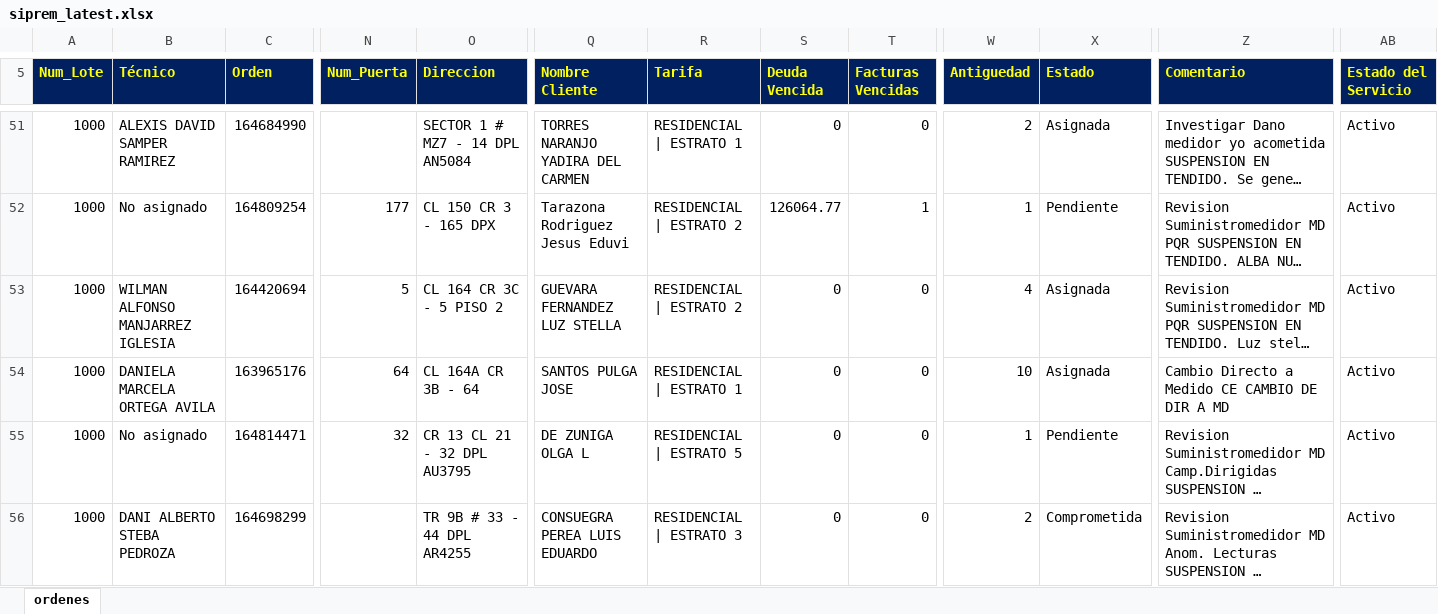
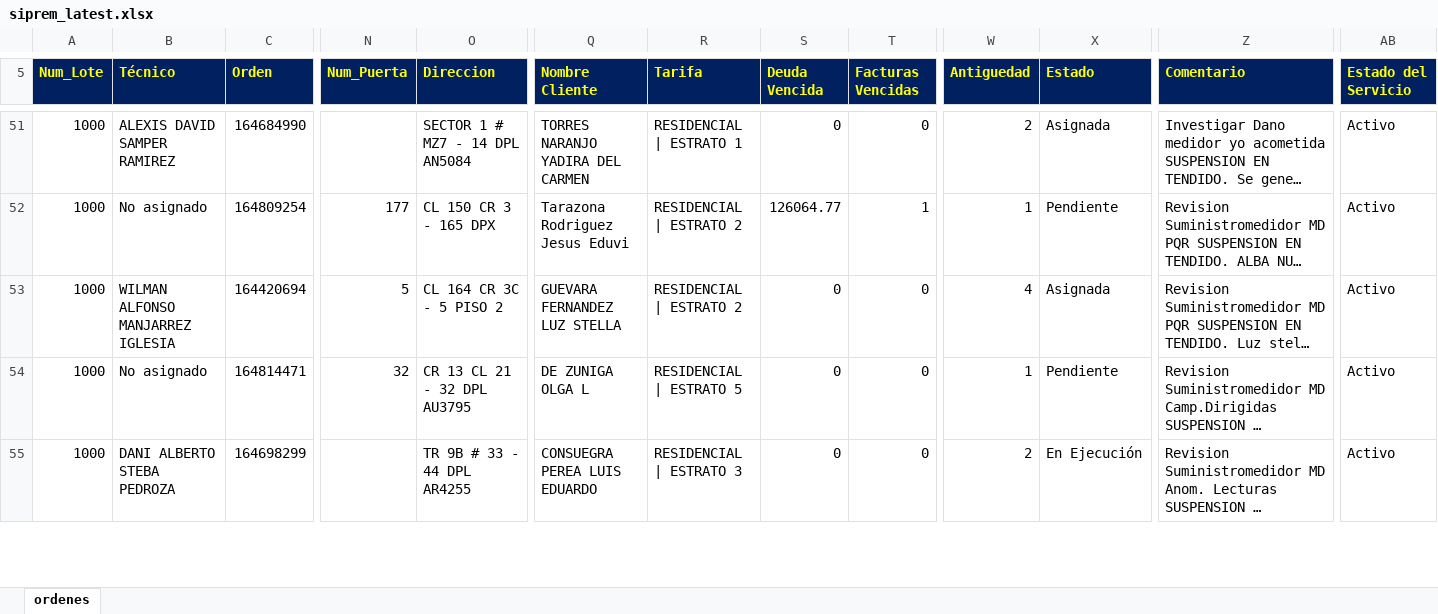
Before and after one commit to vikano27-debug/Dashboard_ING_VOA, an Excel workbook: siprem_latest.xlsx, sheet ordenes, drawn as a sheet; only a part is shown, gaps mark what is left out; long unchanged cells end in …; values as stored, in another font and other column widths than the file's, no borders; removed rows and columns are numbered as before the commit, all else as after; rows hold the shown columns only; the diff covers the shown part only; the diff names each change by its address in the sheet, - before the commit and + after, or states it on an @@ line.

Commit message:
Actualizacion automatica SIPREM y Casuistica

```diff
--- a/siprem_latest.xlsx (sheet ordenes)
+++ b/siprem_latest.xlsx (sheet ordenes)
-row 54: 1000 | DANIELA MARCELA ORTEGA AVILA | 163965176 | 64 | CL 164A CR 3B - 64 | SANTOS PULGA JOSE | RESIDENCIAL | ESTRATO 1 | 0 | 0 | 10 | Asignada | Cambio Directo a Medido CE CAMBIO DE DIR A MD | Activo
-X55 (Estado): Comprometida
+X55 (Estado): En Ejecución
```
Also changed, not shown: 4 added rows, 18 removed rows and 76 edited cells elsewhere in this sheet, 1 other file.
